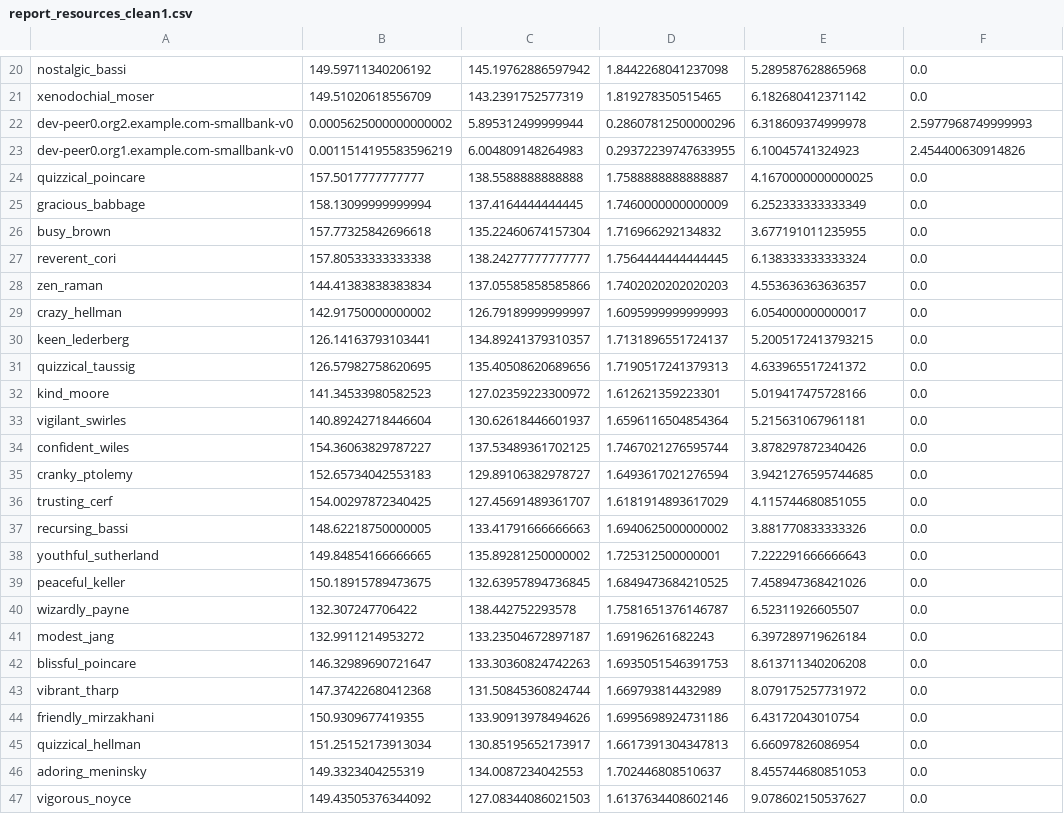
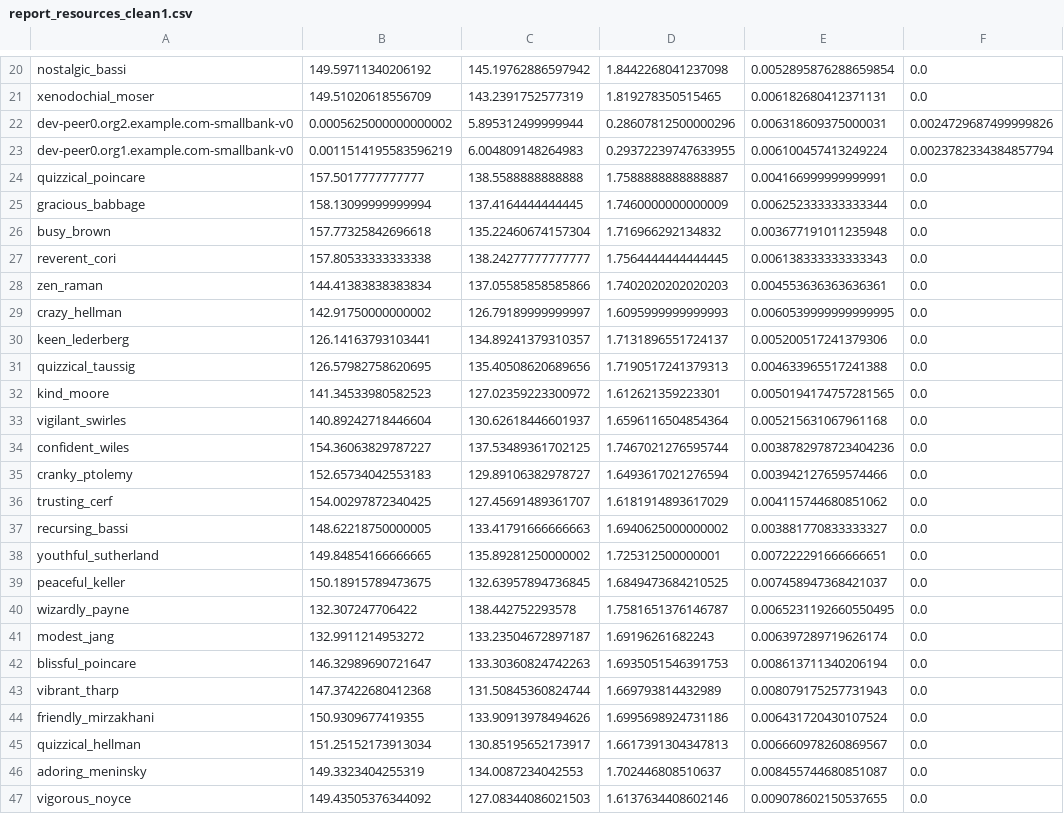
Before and after one commit to gstdenis-poly/LOG8430_TP3_TANGO_H23, a CSV file: Blockchain/report_resources_clean1.csv, drawn as a sheet; only a part is shown, gaps mark what is left out; the diff covers the shown part only; the diff names each change by its address in the sheet, - before the commit and + after, or states it on an @@ line.

```diff
--- a/Blockchain/report_resources_clean1.csv
+++ b/Blockchain/report_resources_clean1.csv
-E20: 5.289587628865968
+E20: 0.0052895876288659854
-E21: 6.182680412371142
+E21: 0.006182680412371131
-E22: 6.318609374999978
+E22: 0.006318609375000031
-F22: 2.5977968749999993
+F22: 0.0024729687499999826
-E23: 6.10045741324923
+E23: 0.006100457413249224
-F23: 2.454400630914826
+F23: 0.0023782334384857794
-E24: 4.1670000000000025
+E24: 0.004166999999999991
-E25: 6.252333333333349
+E25: 0.006252333333333344
-E26: 3.677191011235955
+E26: 0.003677191011235948
-E27: 6.138333333333324
+E27: 0.006138333333333343
-E28: 4.553636363636357
+E28: 0.004553636363636361
-E29: 6.054000000000017
+E29: 0.0060539999999999995
-E30: 5.2005172413793215
+E30: 0.005200517241379306
-E31: 4.633965517241372
+E31: 0.004633965517241388
-E32: 5.019417475728166
+E32: 0.0050194174757281565
-E33: 5.215631067961181
+E33: 0.005215631067961168
-E34: 3.878297872340426
+E34: 0.0038782978723404236
-E35: 3.9421276595744685
+E35: 0.003942127659574466
-E36: 4.115744680851055
+E36: 0.004115744680851062
-E37: 3.881770833333326
+E37: 0.003881770833333327
-E38: 7.222291666666643
+E38: 0.007222291666666651
-E39: 7.458947368421026
+E39: 0.007458947368421037
-E40: 6.52311926605507
+E40: 0.0065231192660550495
-E41: 6.397289719626184
+E41: 0.006397289719626174
-E42: 8.613711340206208
+E42: 0.008613711340206194
-E43: 8.079175257731972
+E43: 0.008079175257731943
-E44: 6.43172043010754
+E44: 0.006431720430107524
-E45: 6.66097826086954
+E45: 0.006660978260869567
-E46: 8.455744680851053
+E46: 0.008455744680851087
-E47: 9.078602150537627
+E47: 0.009078602150537655
```
Also changed, not shown: 40 edited cells elsewhere in this file, NoSQL/outputResourcesRedisClean1.csv, NoSQL/outputResourcesRedisClean2.csv, 2 other files.
